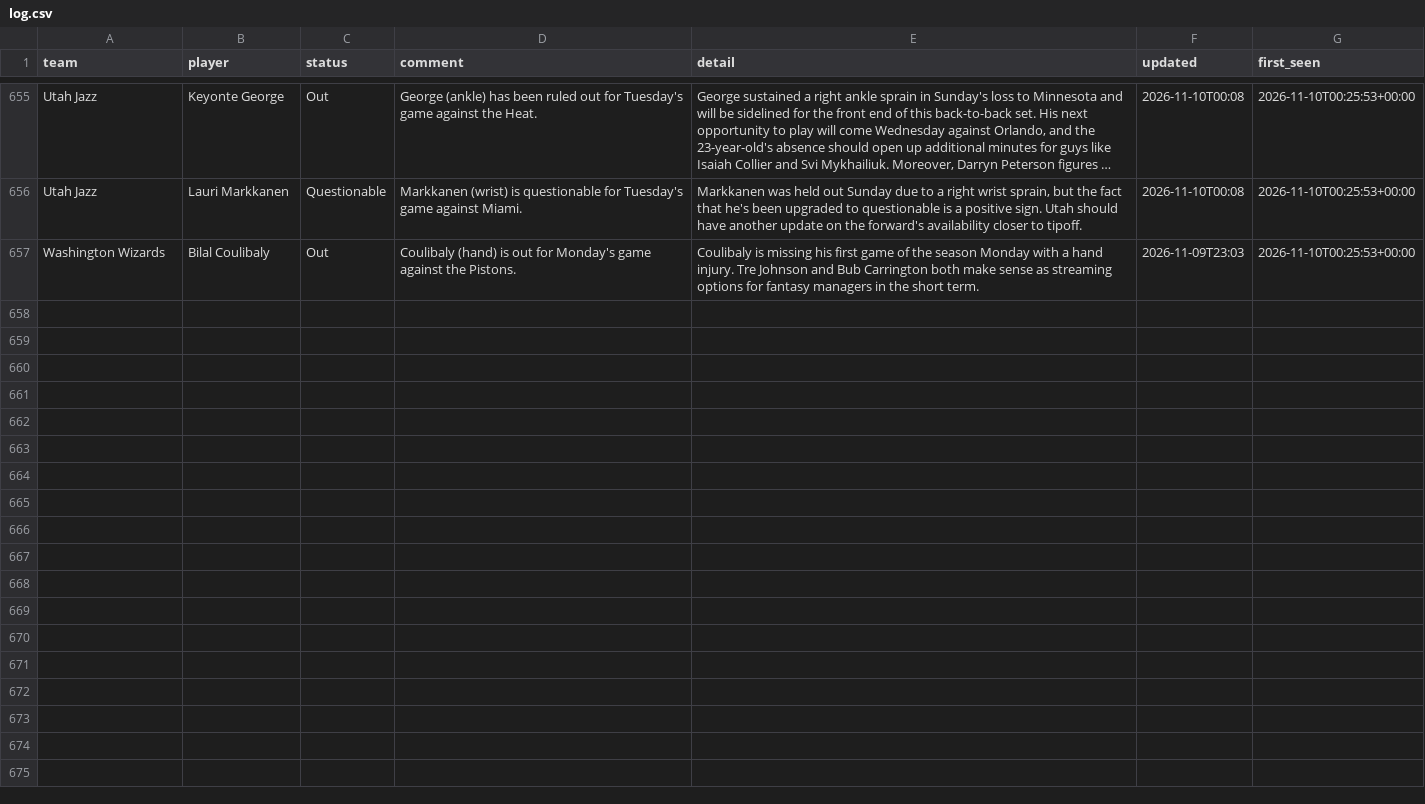
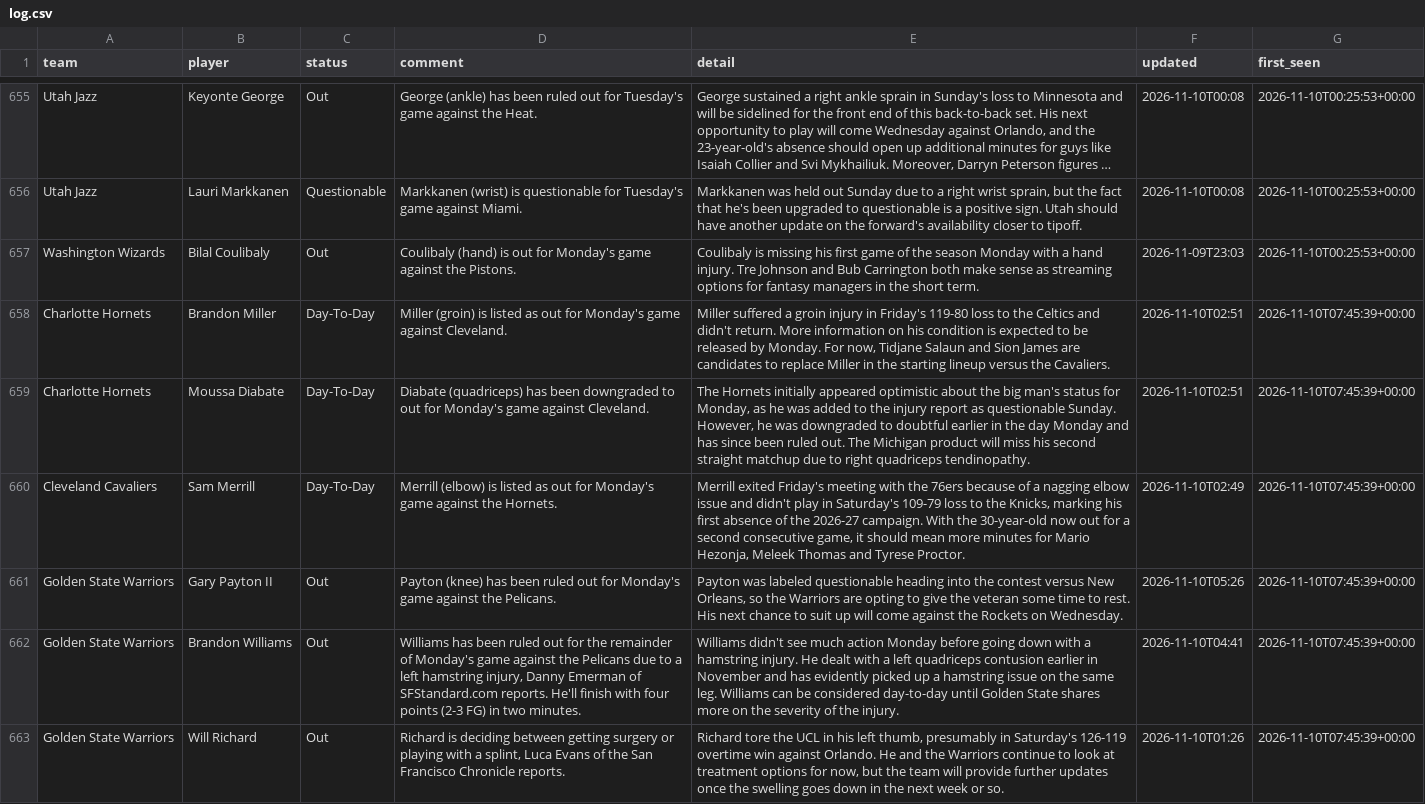
Before and after one commit to barrca12-rgb/NBA, a CSV file: injuries/log.csv, drawn as a sheet; only a part is shown, gaps mark what is left out; long unchanged cells end in …; the diff covers the shown part only; the diff names each change by its address in the sheet, - before the commit and + after, or states it on an @@ line.

```diff
--- a/injuries/log.csv
+++ b/injuries/log.csv
+row 658: Charlotte Hornets | Brandon Miller | Day-To-Day | Miller (groin) is listed as out for Monday's game against Cleveland. | Miller suffered a groin injury in Friday's 119-80 loss to the Celtics and didn't return. More information on his condition is expected to be released by Monday. For now, Tidjane Salaun and Sion James are candidates to replace Miller in the starting lineup versus the Cavaliers. | 2026-11-10T02:51 | 2026-11-10T07:45:39+00:00
+row 659: Charlotte Hornets | Moussa Diabate | Day-To-Day | Diabate (quadriceps) has been downgraded to out for Monday's game against Cleveland. | The Hornets initially appeared optimistic about the big man's status for Monday, as he was added to the injury report as questionable Sunday. However, he was downgraded to doubtful earlier in the day Monday and has since been ruled out. The Michigan product will miss his second straight matchup due to right quadriceps tendinopathy. | 2026-11-10T02:51 | 2026-11-10T07:45:39+00:00
+row 660: Cleveland Cavaliers | Sam Merrill | Day-To-Day | Merrill (elbow) is listed as out for Monday's game against the Hornets. | Merrill exited Friday's meeting with the 76ers because of a nagging elbow issue and didn't play in Saturday's 109-79 loss to the Knicks, marking his first absence of the 2026-27 campaign. With the 30-year-old now out for a second consecutive game, it should mean more minutes for Mario Hezonja, Meleek Thomas and Tyrese Proctor. | 2026-11-10T02:49 | 2026-11-10T07:45:39+00:00
+row 661: Golden State Warriors | Gary Payton II | Out | Payton (knee) has been ruled out for Monday's game against the Pelicans. | Payton was labeled questionable heading into the contest versus New Orleans, so the Warriors are opting to give the veteran some time to rest. His next chance to suit up will come against the Rockets on Wednesday. | 2026-11-10T05:26 | 2026-11-10T07:45:39+00:00
+row 662: Golden State Warriors | Brandon Williams | Out | Williams has been ruled out for the remainder of Monday's game against the Pelicans due to a left hamstring injury, Danny Emerman of SFStandard.com reports. He'll finish with four points (2-3 FG) in two minutes. | Williams didn't see much action Monday before going down with a hamstring injury. He dealt with a left quadriceps contusion earlier in November and has evidently picked up a hamstring issue on the same leg. Williams can be considered day-to-day until Golden State shares more on the severity of the injury. | 2026-11-10T04:41 | 2026-11-10T07:45:39+00:00
+row 663: Golden State Warriors | Will Richard | Out | Richard is deciding between getting surgery or playing with a splint, Luca Evans of the San Francisco Chronicle reports. | Richard tore the UCL in his left thumb, presumably in Saturday's 126-119 overtime win against Orlando. He and the Warriors continue to look at treatment options for now, but the team will provide further updates once the swelling goes down in the next week or so. | 2026-11-10T01:26 | 2026-11-10T07:45:39+00:00
```
Also changed, not shown: 6 added rows elsewhere in this file, bets/plays.csv, injuries/latest.csv, 3 other files.
